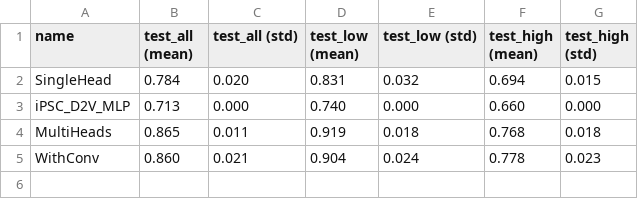
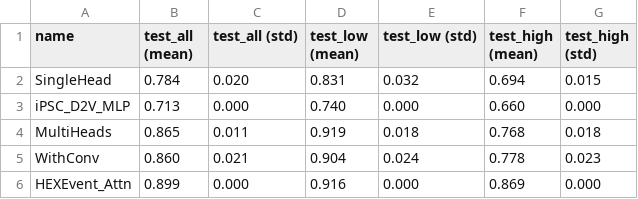
Before and after one commit to arnegebert/splicing, a TSV file: saved/test2/results_concise.tsv, drawn as a sheet.

```diff
--- a/saved/test2/results_concise.tsv
+++ b/saved/test2/results_concise.tsv
@@ -5 +5,2 @@ MultiHeads	0.865	0.011	0.919	0.018	0.768	0.018
 WithConv	0.860	0.021	0.904	0.024	0.778	0.023
+HEXEvent_Attn	0.899	0.000	0.916	0.000	0.869	0.000
```
Also changed, not shown: saved/test2/results_all.tsv, 23 other files.
